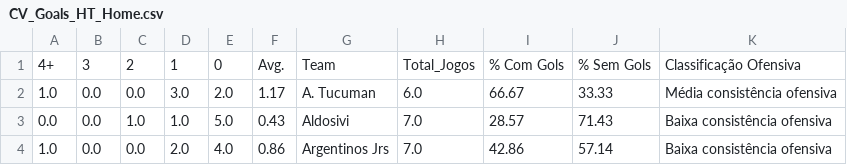
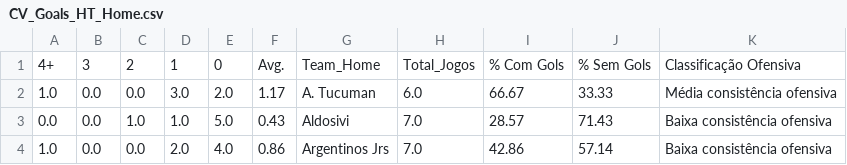
Before and after one commit to scooby75/jogosdodia, a CSV file: CV_Goals_HT_Home.csv, drawn as a sheet; only a part is shown.

Commit message:
Update CV_Goals_HT_Home.csv

```diff
--- a/CV_Goals_HT_Home.csv
+++ b/CV_Goals_HT_Home.csv
@@ -1,2 +1,2 @@
-4+,3,2,1,0,Avg.,Team,Total_Jogos,% Com Gols,% Sem Gols,Classificação Ofensiva
+4+,3,2,1,0,Avg.,Team_Home,Total_Jogos,% Com Gols,% Sem Gols,Classificação Ofensiva
 1.0,0.0,0.0,3.0,2.0,1.17,A. Tucuman,6.0,66.67,33.33,Média consistência ofensiva
```
